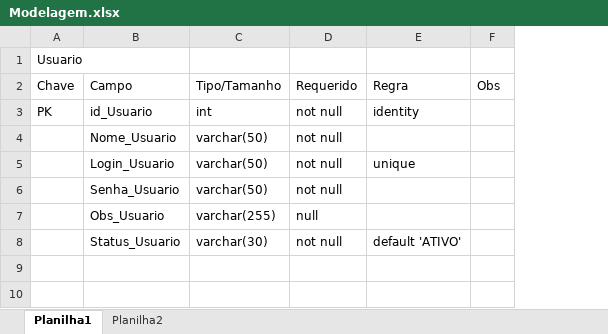
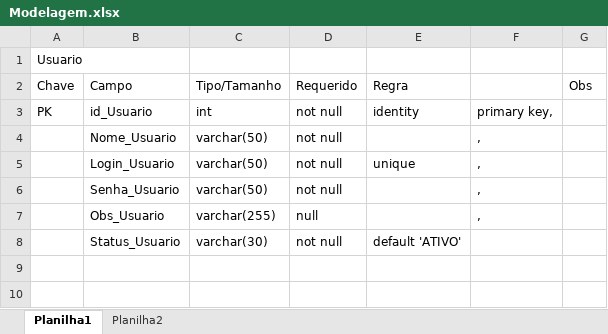
Before and after one commit to profpedrosenac/N9_Logica, an Excel workbook: CSharp/MiniProjeto/_doc/Modelagem.xlsx, sheet Planilha1, drawn as a sheet; only a part is shown; values as stored, in another font and other column widths than the file's, no borders; the diff names each change by its address in the sheet, - before the commit and + after, or states it on an @@ line.

```diff
--- a/CSharp/MiniProjeto/_doc/Modelagem.xlsx (sheet Planilha1)
+++ b/CSharp/MiniProjeto/_doc/Modelagem.xlsx (sheet Planilha1)
+column F, rows 3-7: primary key, | , | , | , | ,
```
Also changed, not shown: 36 other files.
